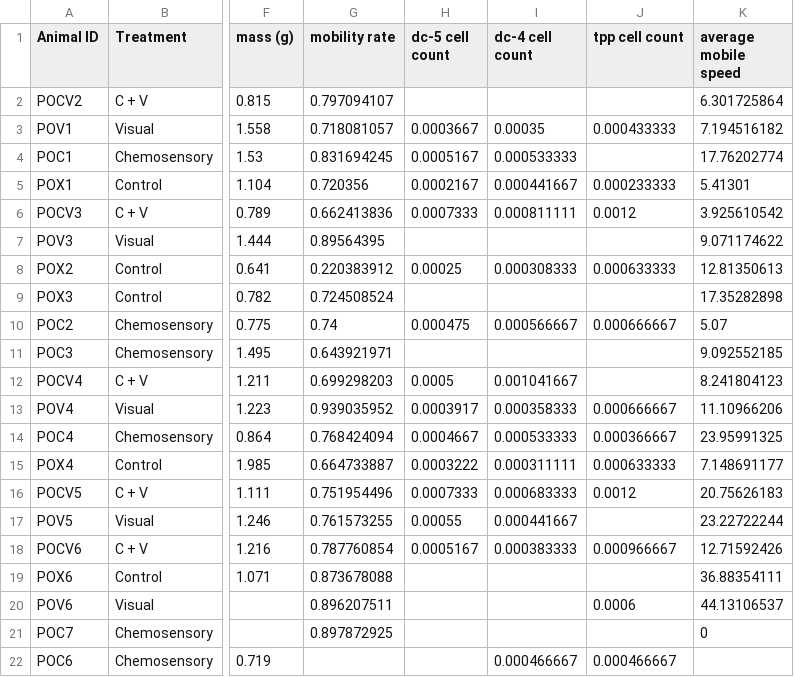
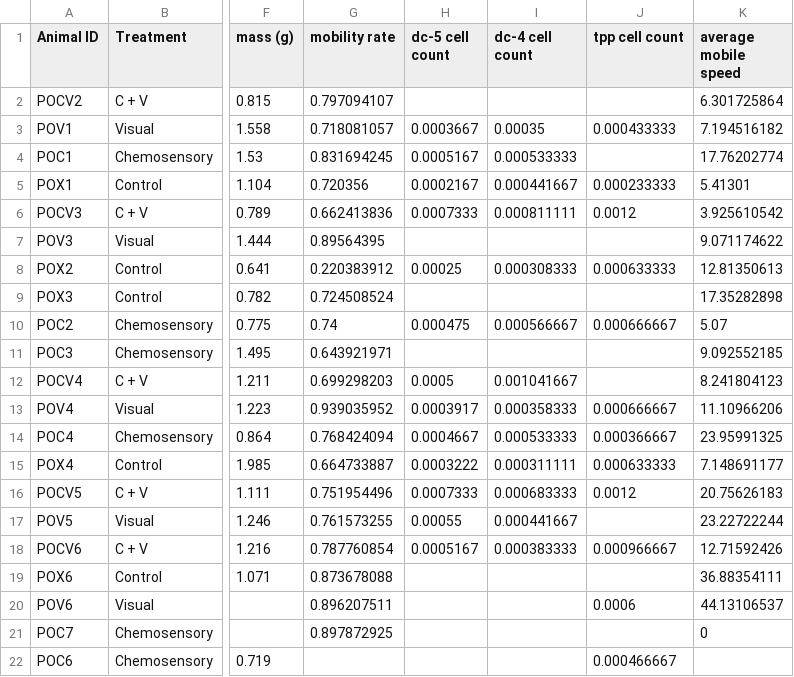
Before and after one commit to ejray21/Biol7800, a CSV file: Project/Data/POR Master Sheet.csv (was Project/POR Master Sheet.csv), drawn as a sheet; only a part is shown, gaps mark what is left out; the diff names each change by its address in the sheet, - before the commit and + after, or states it on an @@ line.

```diff
--- a/Project/POR Master Sheet.csv
+++ b/Project/Data/POR Master Sheet.csv
-I22 (dc-4 cell count): 0.000466667
+I22 (dc-4 cell count): (empty)
```
Also changed, not shown: 7 other files.
